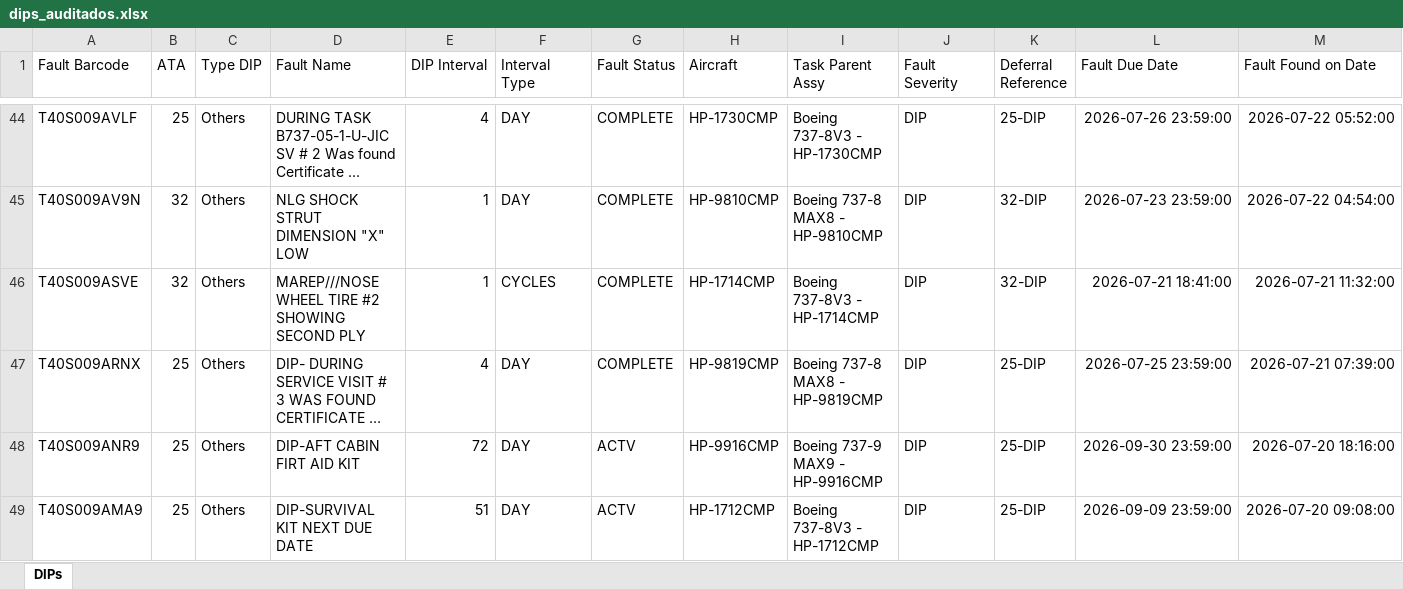
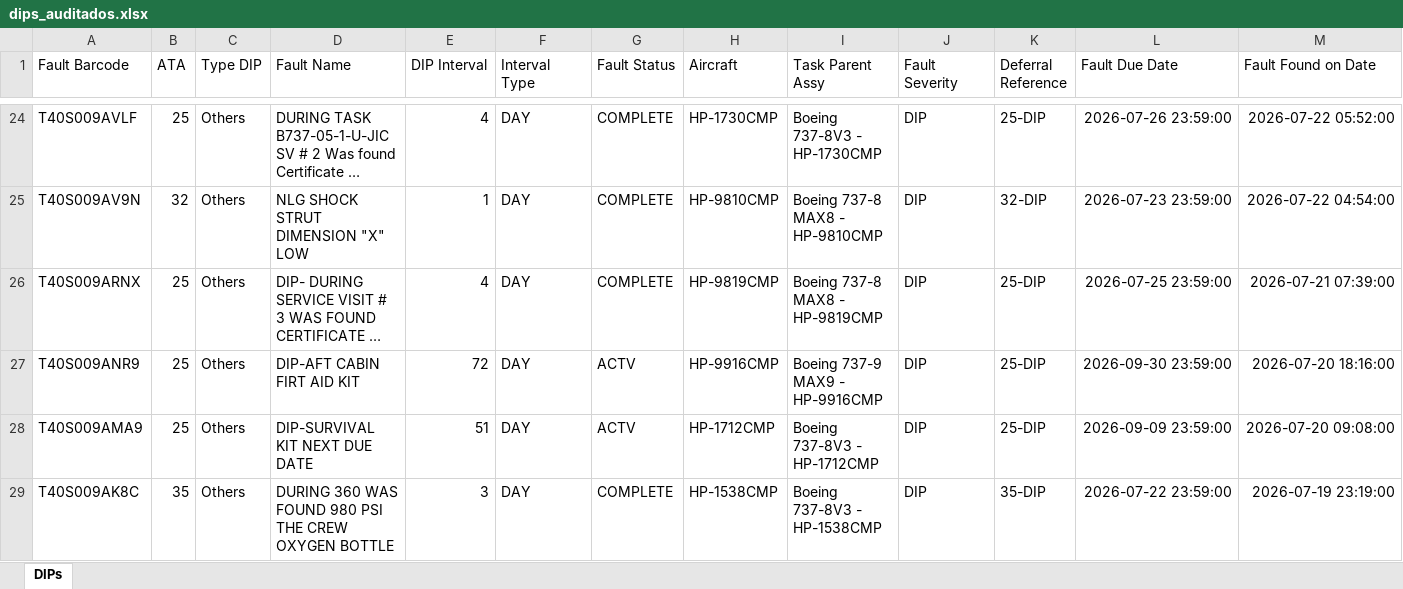
Before and after one commit to lviloriabas/dips, an Excel workbook: benchmark/dips_auditados.xlsx, sheet DIPs, drawn as a sheet; only a part is shown, gaps mark what is left out; the shorter side is filled out with more unchanged rows; long unchanged cells end in …; values as stored, in another font and other column widths than the file's, no borders; rows hold the shown columns only; the diff covers the shown part only; the diff names each change by its address in the sheet, - before the commit and + after, or states it on an @@ line.

```diff
--- a/benchmark/dips_auditados.xlsx (sheet DIPs)
+++ b/benchmark/dips_auditados.xlsx (sheet DIPs)
-row 46: T40S009ASVE | 32 | Others | MAREP///NOSE WHEEL TIRE #2 SHOWING SECOND PLY | 1 | CYCLES | COMPLETE | HP-1714CMP | Boeing 737-8V3 - HP-1714CMP | DIP | 32-DIP | 2026-07-21 18:41:00 | 2026-07-21 11:32:00
```
Also changed, not shown: 49 removed rows elsewhere in this sheet, 20 other files.
